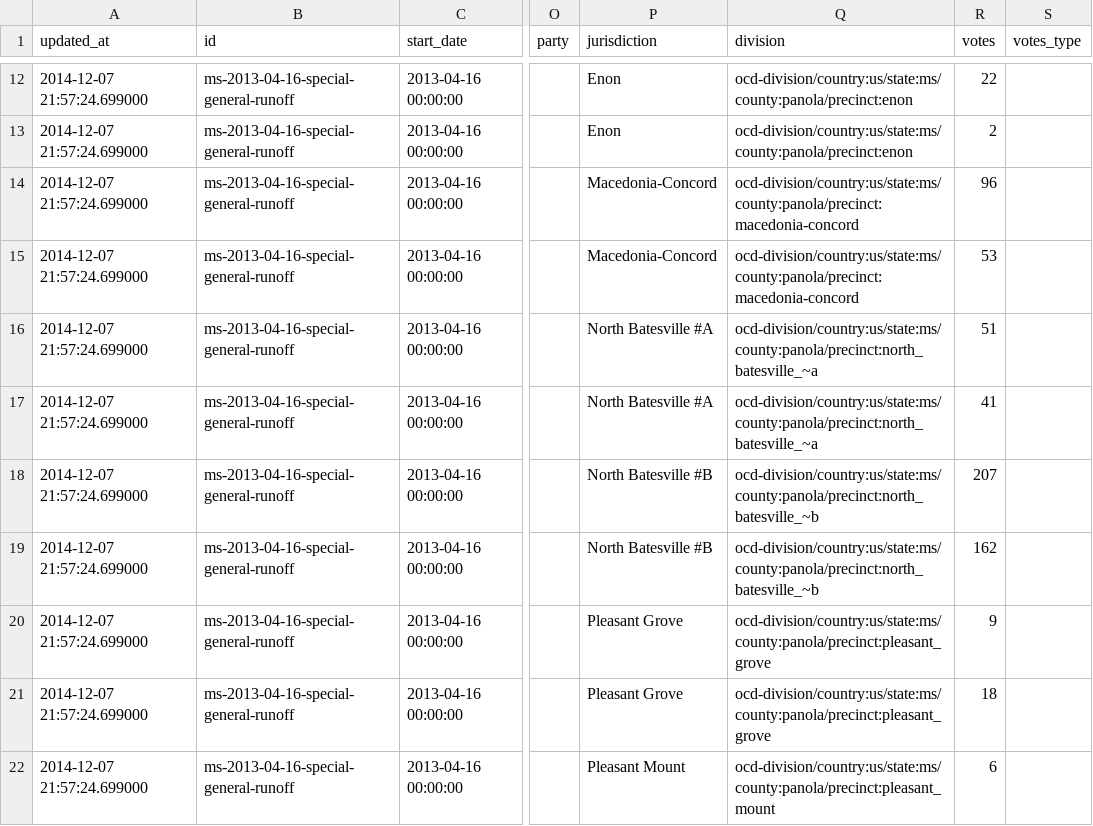
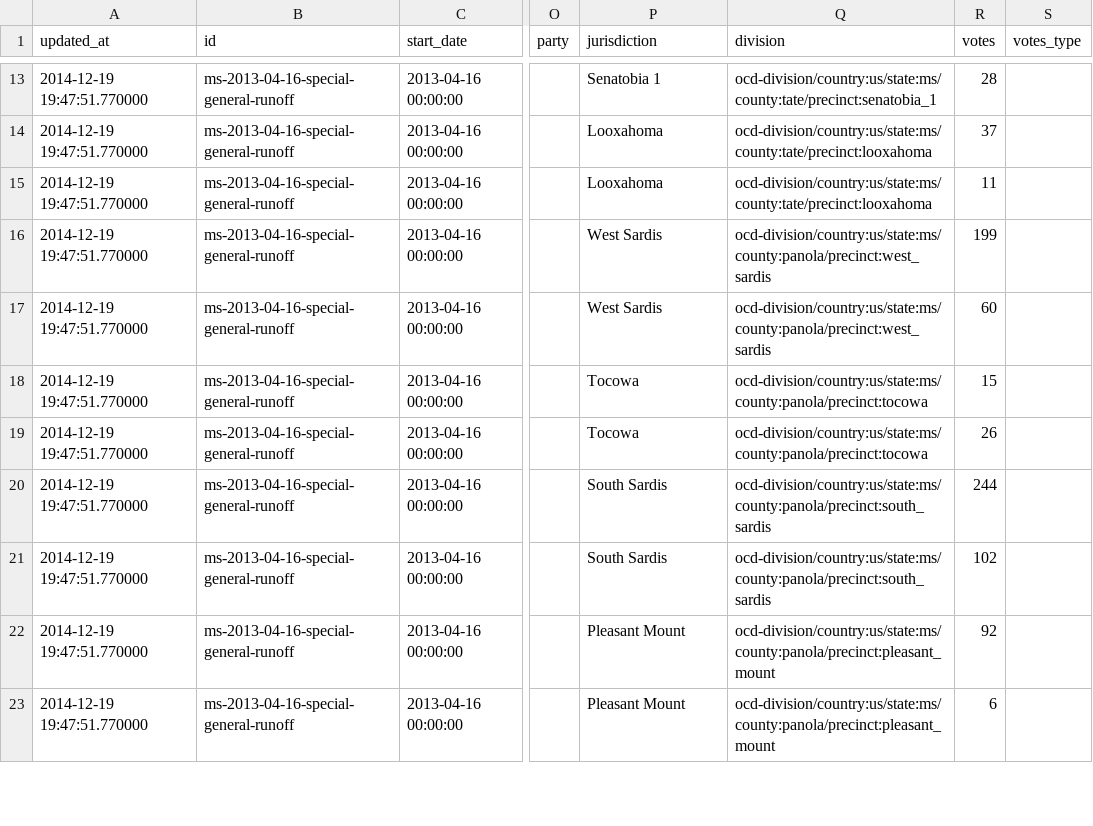
Before and after one commit to openelections/openelections-results-ms, a CSV file: raw/20130416__ms__general_runoff__precinct__raw.csv, drawn as a sheet; only a part is shown, gaps mark what is left out; addresses are those after the commit; the diff covers the shown part only; the diff names each change by its address in the sheet, - before the commit and + after, or states it on an @@ line.

Commit message:
Update file raw/20130416__ms__general_runoff__precinct__raw.csv

```diff
--- a/raw/20130416__ms__general_runoff__precinct__raw.csv
+++ b/raw/20130416__ms__general_runoff__precinct__raw.csv
-A13:A23 (updated_at): 2014-12-07 21:57:24.699000
+A13:A23 (updated_at): 2014-12-19 19:47:51.770000
-P13 (jurisdiction): Enon
+P13 (jurisdiction): Senatobia 1
-Q13 (division): ocd-division/country:us/state:ms/county:panola/precinct:enon
+Q13 (division): ocd-division/country:us/state:ms/county:tate/precinct:senatobia_1
-R13 (votes): 22
+R13 (votes): 28
-P14 (jurisdiction): Enon
+P14 (jurisdiction): Looxahoma
-Q14 (division): ocd-division/country:us/state:ms/county:panola/precinct:enon
+Q14 (division): ocd-division/country:us/state:ms/county:tate/precinct:looxahoma
-R14 (votes): 2
+R14 (votes): 37
-P15 (jurisdiction): Macedonia-Concord
+P15 (jurisdiction): Looxahoma
-Q15 (division): ocd-division/country:us/state:ms/county:panola/precinct:macedonia-concord
+Q15 (division): ocd-division/country:us/state:ms/county:tate/precinct:looxahoma
-R15 (votes): 96
+R15 (votes): 11
-P16 (jurisdiction): Macedonia-Concord
+P16 (jurisdiction): West Sardis
-Q16 (division): ocd-division/country:us/state:ms/county:panola/precinct:macedonia-concord
+Q16 (division): ocd-division/country:us/state:ms/county:panola/precinct:west_sardis
-R16 (votes): 53
+R16 (votes): 199
-P17 (jurisdiction): North Batesville #A
+P17 (jurisdiction): West Sardis
-Q17 (division): ocd-division/country:us/state:ms/county:panola/precinct:north_batesville_~a
+Q17 (division): ocd-division/country:us/state:ms/county:panola/precinct:west_sardis
-R17 (votes): 51
+R17 (votes): 60
-P18 (jurisdiction): North Batesville #A
+P18 (jurisdiction): Tocowa
-Q18 (division): ocd-division/country:us/state:ms/county:panola/precinct:north_batesville_~a
+Q18 (division): ocd-division/country:us/state:ms/county:panola/precinct:tocowa
-R18 (votes): 41
+R18 (votes): 15
-P19 (jurisdiction): North Batesville #B
+P19 (jurisdiction): Tocowa
-Q19 (division): ocd-division/country:us/state:ms/county:panola/precinct:north_batesville_~b
+Q19 (division): ocd-division/country:us/state:ms/county:panola/precinct:tocowa
-R19 (votes): 207
+R19 (votes): 26
-P20 (jurisdiction): North Batesville #B
+P20 (jurisdiction): South Sardis
-Q20 (division): ocd-division/country:us/state:ms/county:panola/precinct:north_batesville_~b
+Q20 (division): ocd-division/country:us/state:ms/county:panola/precinct:south_sardis
-R20 (votes): 162
+R20 (votes): 244
-P21 (jurisdiction): Pleasant Grove
+P21 (jurisdiction): South Sardis
-Q21 (division): ocd-division/country:us/state:ms/county:panola/precinct:pleasant_grove
+Q21 (division): ocd-division/country:us/state:ms/county:panola/precinct:south_sardis
-R21 (votes): 9
+R21 (votes): 102
-P22 (jurisdiction): Pleasant Grove
+P22 (jurisdiction): Pleasant Mount
-Q22 (division): ocd-division/country:us/state:ms/county:panola/precinct:pleasant_grove
+Q22 (division): ocd-division/country:us/state:ms/county:panola/precinct:pleasant_mount
-R22 (votes): 18
+R22 (votes): 92
```
Also changed, not shown: 1 added row, 1 removed row and 120 edited cells elsewhere in this file.
